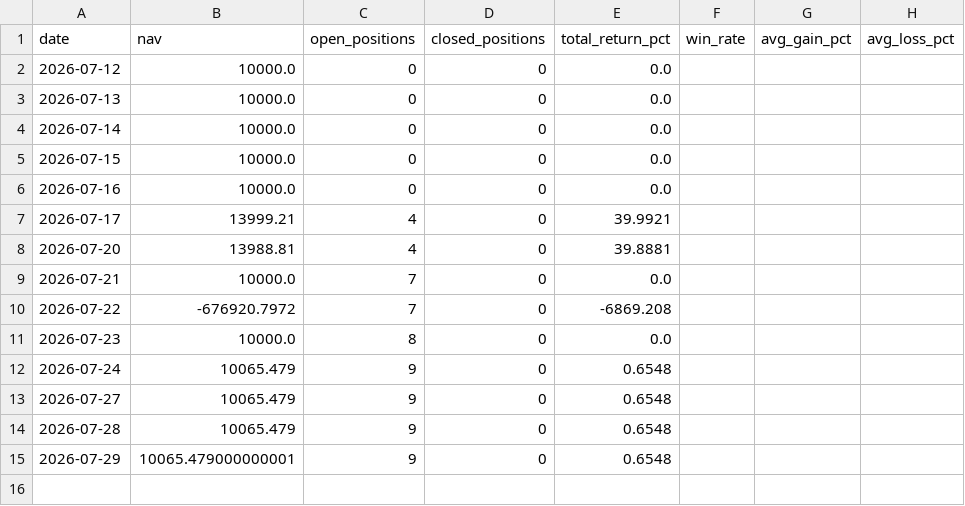
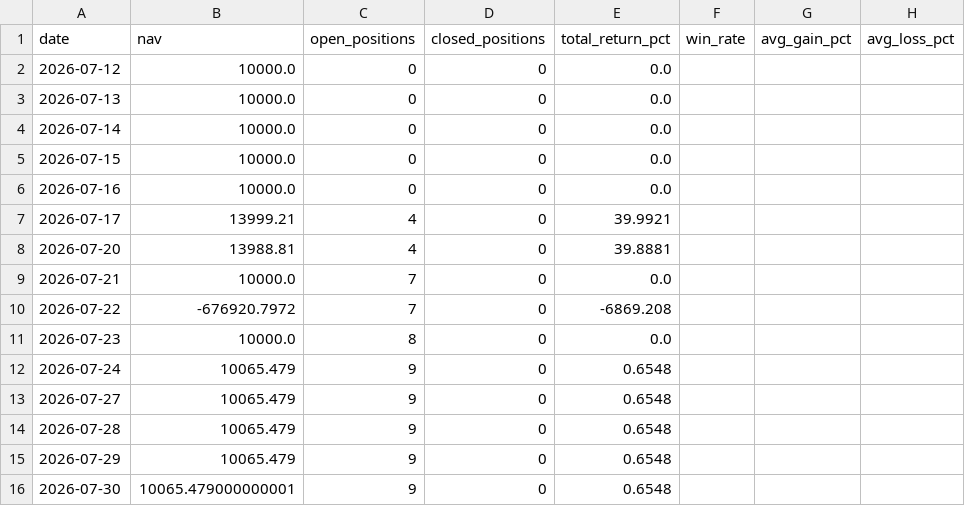
Before and after one commit to Chyde2010/merger_arb_test, a CSV file: data/performance.csv, drawn as a sheet.

```diff
--- a/data/performance.csv
+++ b/data/performance.csv
@@ -14,2 +14,3 @@ date,nav,open_positions,closed_positions,total_return_pct,win_rate,avg_gain_pct,
 2026-07-28,10065.479,9,0,0.6548,,,
-2026-07-29,10065.479000000001,9,0,0.6548,,,
+2026-07-29,10065.479,9,0,0.6548,,,
+2026-07-30,10065.479000000001,9,0,0.6548,,,
```
Also changed, not shown: data/candidates.csv, 1 other file.
